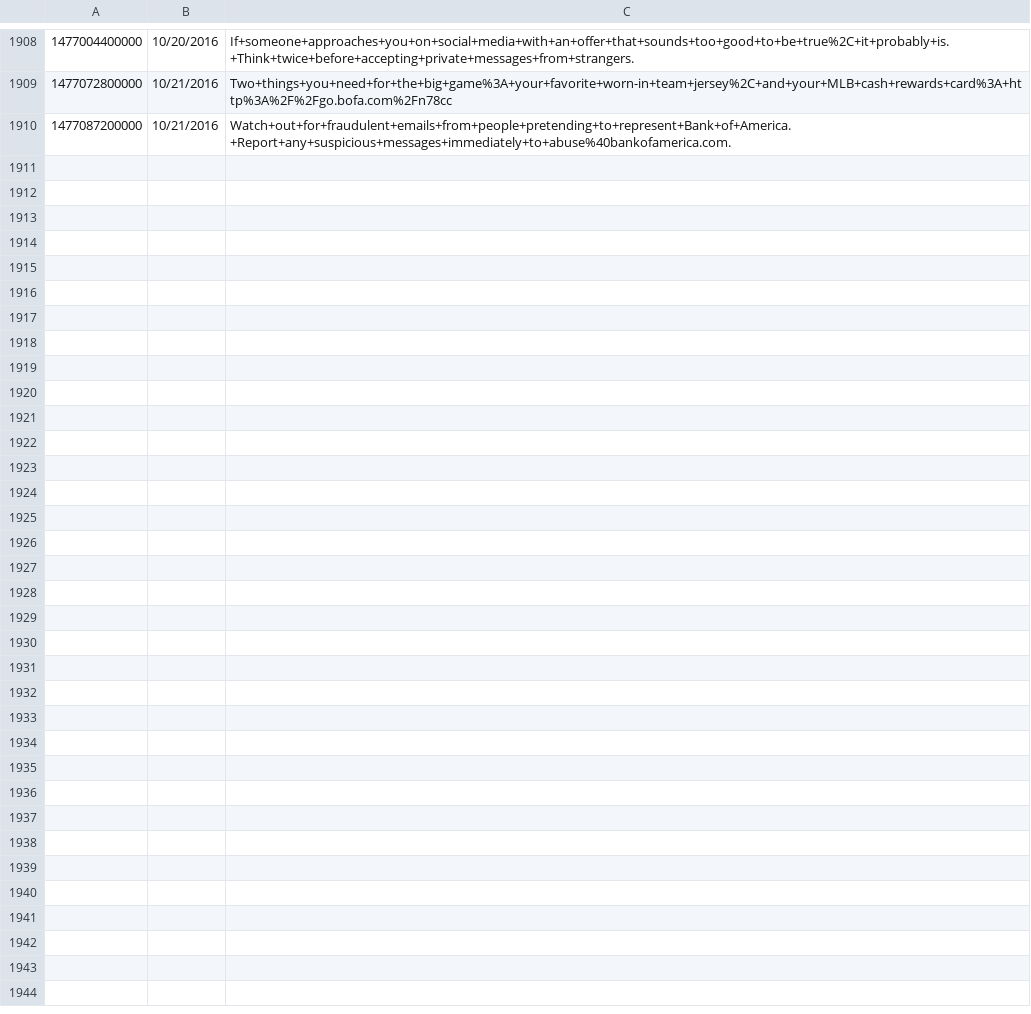
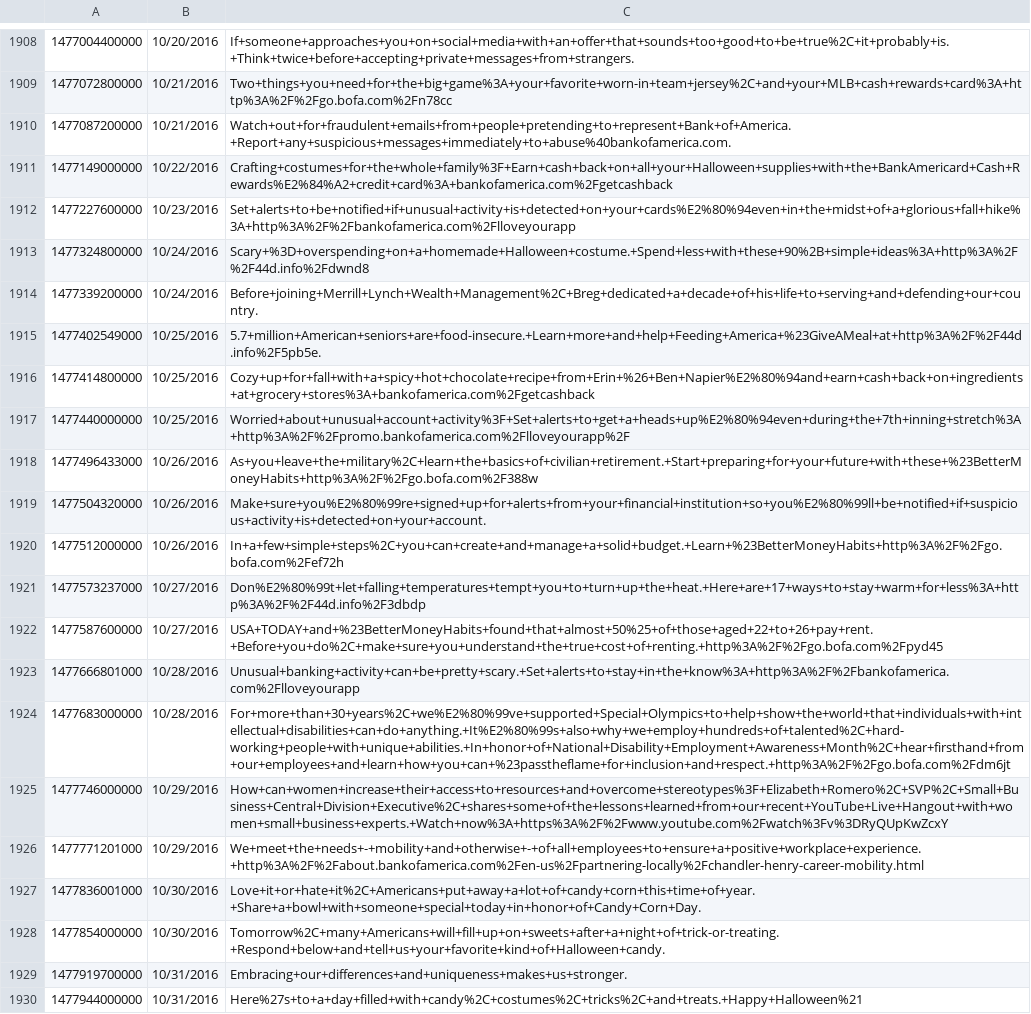
Before and after one commit to joshuavalluru/DeepSentiment, a CSV file: data/social-data/BankofAmerica-facebook.csv, drawn as a sheet; only a part is shown, gaps mark what is left out.

```diff
--- a/data/social-data/BankofAmerica-facebook.csv
+++ b/data/social-data/BankofAmerica-facebook.csv
@@ -1910 +1910,21 @@
 1477087200000,"10/21/2016","Watch+out+for+fraudulent+emails+from+people+pretending+to+represent+Bank+of+America.+Report+any+suspicious+messages+immediately+to+abuse%40bankofamerica.com."
+1477149000000,"10/22/2016","Crafting+costumes+for+the+whole+family%3F+Earn+cash+back+on+all+your+Halloween+supplies+with+the+BankAmericard+Cash+Rewards%E2%84%A2+credit+card%3A+bankofamerica.com%2Fgetcashback"
+1477227600000,"10/23/2016","Set+alerts+to+be+notified+if+unusual+activity+is+detected+on+your+cards%E2%80%94even+in+the+midst+of+a+glorious+fall+hike%3A+http%3A%2F%2Fbankofamerica.com%2Flloveyourapp"
+1477324800000,"10/24/2016","Scary+%3D+overspending+on+a+homemade+Halloween+costume.+Spend+less+with+these+90%2B+simple+ideas%3A+http%3A%2F%2F44d.info%2Fdwnd8"
+1477339200000,"10/24/2016","Before+joining+Merrill+Lynch+Wealth+Management%2C+Breg+dedicated+a+decade+of+his+life+to+serving+and+defending+our+country."
+1477402549000,"10/25/2016","5.7+million+American+seniors+are+food-insecure.+Learn+more+and+help+Feeding+America+%23GiveAMeal+at+http%3A%2F%2F44d.info%2F5pb5e."
+1477414800000,"10/25/2016","Cozy+up+for+fall+with+a+spicy+hot+chocolate+recipe+from+Erin+%26+Ben+Napier%E2%80%94and+earn+cash+back+on+ingredients+at+grocery+stores%3A+bankofamerica.com%2Fgetcashback"
+1477440000000,"10/25/2016","Worried+about+unusual+account+activity%3F+Set+alerts+to+get+a+heads+up%E2%80%94even+during+the+7th+inning+stretch%3A+http%3A%2F%2Fpromo.bankofamerica.com%2Flloveyourapp%2F"
+1477496433000,"10/26/2016","As+you+leave+the+military%2C+learn+the+basics+of+civilian+retirement.+Start+preparing+for+your+future+with+these+%23BetterMoneyHabits+http%3A%2F%2Fgo.bofa.com%2F388w"
+1477504320000,"10/26/2016","Make+sure+you%E2%80%99re+signed+up+for+alerts+from+your+financial+institution+so+you%E2%80%99ll+be+notified+if+suspicious+activity+is+detected+on+your+account."
+1477512000000,"10/26/2016","In+a+few+simple+steps%2C+you+can+create+and+manage+a+solid+budget.+Learn+%23BetterMoneyHabits+http%3A%2F%2Fgo.bofa.com%2Fef72h"
+1477573237000,"10/27/2016","Don%E2%80%99t+let+falling+temperatures+tempt+you+to+turn+up+the+heat.+Here+are+17+ways+to+stay+warm+for+less%3A+http%3A%2F%2F44d.info%2F3dbdp"
+1477587600000,"10/27/2016","USA+TODAY+and+%23BetterMoneyHabits+found+that+almost+50%25+of+those+aged+22+to+26+pay+rent.+Before+you+do%2C+make+sure+you+understand+the+true+cost+of+renting.+http%3A%2F%2Fgo.bofa.com%2Fpyd45"
+1477666801000,"10/28/2016","Unusual+banking+activity+can+be+pretty+scary.+Set+alerts+to+stay+in+the+know%3A+http%3A%2F%2Fbankofamerica.com%2Flloveyourapp"
+1477683000000,"10/28/2016","For+more+than+30+years%2C+we%E2%80%99ve+supported+Special+Olympics+to+help+show+the+world+that+individuals+with+intellectual+disabilities+can+do+anything.+It%E2%80%99s+also+why+we+employ+hundreds+of+talented%2C+hard-working+people+with+unique+abilities.+In+honor+of+National+Disability+Employment+Awareness+Month%2C+hear+firsthand+from+our+employees+and+learn+how+you+can+%23passtheflame+for+inclusion+and+respect.+http%3A%2F%2Fgo.bofa.com%2Fdm6jt"
+1477746000000,"10/29/2016","How+can+women+increase+their+access+to+resources+and+overcome+stereotypes%3F+Elizabeth+Romero%2C+SVP%2C+Small+Business+Central+Division+Executive%2C+shares+some+of+the+lessons+learned+from+our+recent+YouTube+Live+Hangout+with+women+small+business+experts.+Watch+now%3A+https%3A%2F%2Fwww.youtube.com%2Fwatch%3Fv%3DRyQUpKwZcxY"
+1477771201000,"10/29/2016","We+meet+the+needs+-+mobility+and+otherwise+-+of+all+employees+to+ensure+a+positive+workplace+experience.+http%3A%2F%2Fabout.bankofamerica.com%2Fen-us%2Fpartnering-locally%2Fchandler-henry-career-mobility.html"
+1477836001000,"10/30/2016","Love+it+or+hate+it%2C+Americans+put+away+a+lot+of+candy+corn+this+time+of+year.+Share+a+bowl+with+someone+special+today+in+honor+of+Candy+Corn+Day."
+1477854000000,"10/30/2016","Tomorrow%2C+many+Americans+will+fill+up+on+sweets+after+a+night+of+trick-or-treating.+Respond+below+and+tell+us+your+favorite+kind+of+Halloween+candy."
+1477919700000,"10/31/2016","Embracing+our+differences+and+uniqueness+makes+us+stronger."
+1477944000000,"10/31/2016","Here%27s+to+a+day+filled+with+candy%2C+costumes%2C+tricks%2C+and+treats.+Happy+Halloween%21"
```
Also changed, not shown: data/social-data/Aligarciaherrer-tweets.csv, data/social-data/ChrisRugaber-tweets.csv, 39 other files.
